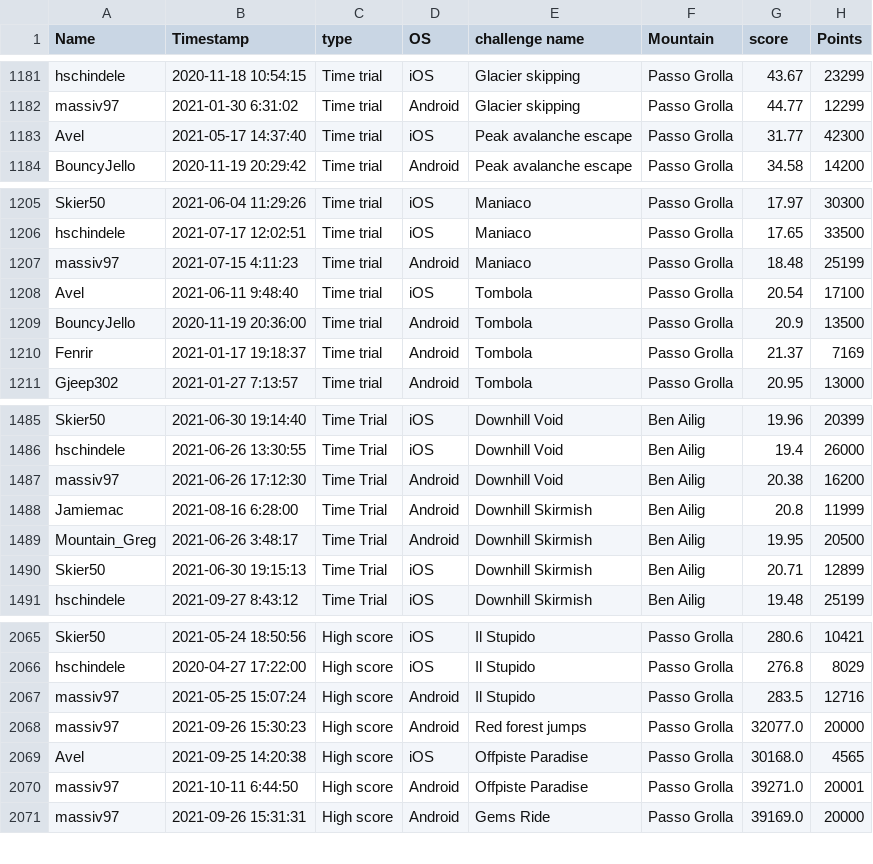
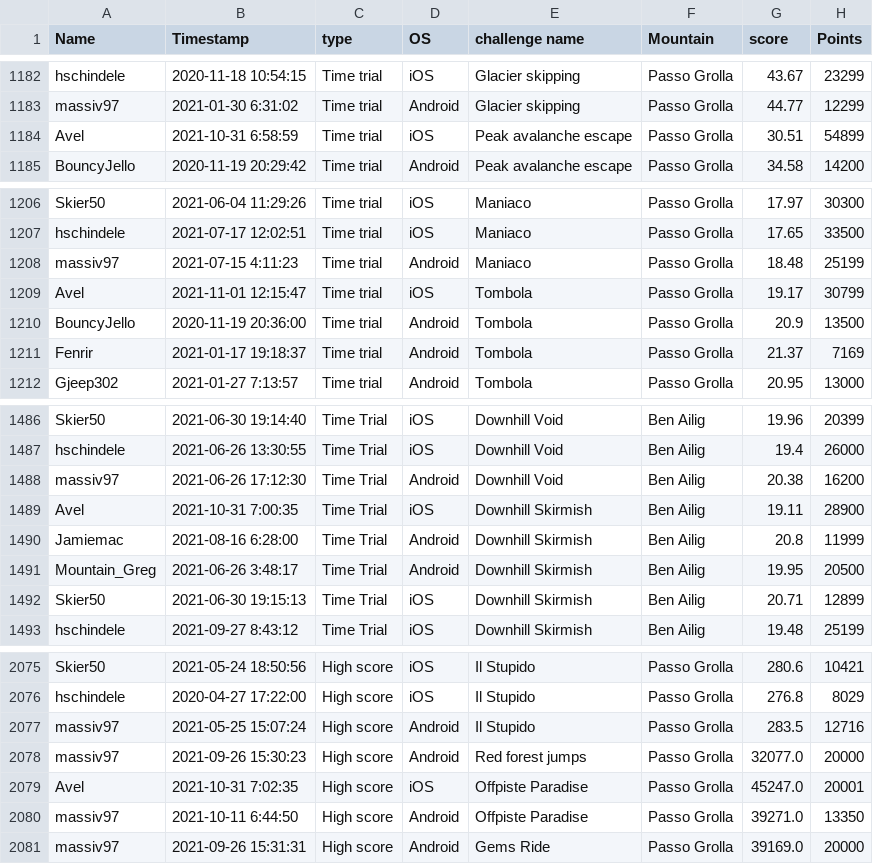
Before and after one commit to hschindele/gmaapp, a CSV file: data/allpbs.csv, drawn as a sheet; only a part is shown, gaps mark what is left out; the diff covers the shown part only.

```diff
--- a/data/allpbs.csv
+++ b/data/allpbs.csv
@@ -1182,3 +1183,3 @@ hschindele,2020-11-18 10:54:15,Time trial,iOS,Glacier skipping,Passo Grolla,43.6
 massiv97,2021-01-30 6:31:02,Time trial,Android,Glacier skipping,Passo Grolla,44.77,12299
-Avel,2021-05-17 14:37:40,Time trial,iOS,Peak avalanche escape,Passo Grolla,31.77,42300
+Avel,2021-10-31 6:58:59,Time trial,iOS,Peak avalanche escape,Passo Grolla,30.51,54899
 BouncyJello,2020-11-19 20:29:42,Time trial,Android,Peak avalanche escape,Passo Grolla,34.58,14200
@@ -1207,3 +1208,3 @@ hschindele,2021-07-17 12:02:51,Time trial,iOS,Maniaco,Passo Grolla,17.65,33500
 massiv97,2021-07-15 4:11:23,Time trial,Android,Maniaco,Passo Grolla,18.48,25199
-Avel,2021-06-11 9:48:40,Time trial,iOS,Tombola,Passo Grolla,20.54,17100
+Avel,2021-11-01 12:15:47,Time trial,iOS,Tombola,Passo Grolla,19.17,30799
 BouncyJello,2020-11-19 20:36:00,Time trial,Android,Tombola,Passo Grolla,20.9,13500
@@ -1487,2 +1488,3 @@ hschindele,2021-06-26 13:30:55,Time Trial,iOS,Downhill Void,Ben Ailig,19.4,26000
 massiv97,2021-06-26 17:12:30,Time Trial,Android,Downhill Void,Ben Ailig,20.38,16200
+Avel,2021-10-31 7:00:35,Time Trial,iOS,Downhill Skirmish,Ben Ailig,19.11,28900
 Jamiemac,2021-08-16 6:28:00,Time Trial,Android,Downhill Skirmish,Ben Ailig,20.8,11999
@@ -2068,4 +2078,4 @@ massiv97,2021-05-25 15:07:24,High score,Android,Il Stupido,Passo Grolla,283.5,12
 massiv97,2021-09-26 15:30:23,High score,Android,Red forest jumps,Passo Grolla,32077.0,20000
-Avel,2021-09-25 14:20:38,High score,iOS,Offpiste Paradise,Passo Grolla,30168.0,4565
-massiv97,2021-10-11 6:44:50,High score,Android,Offpiste Paradise,Passo Grolla,39271.0,20001
+Avel,2021-10-31 7:02:35,High score,iOS,Offpiste Paradise,Passo Grolla,45247.0,20001
+massiv97,2021-10-11 6:44:50,High score,Android,Offpiste Paradise,Passo Grolla,39271.0,13350
 massiv97,2021-09-26 15:31:31,High score,Android,Gems Ride,Passo Grolla,39169.0,20000
```
Also changed, not shown: 10 added rows, 4 moved rows and 18 edited cells elsewhere in this file, data/dalarna.csv, data/elnakka.csv, 33 other files.
